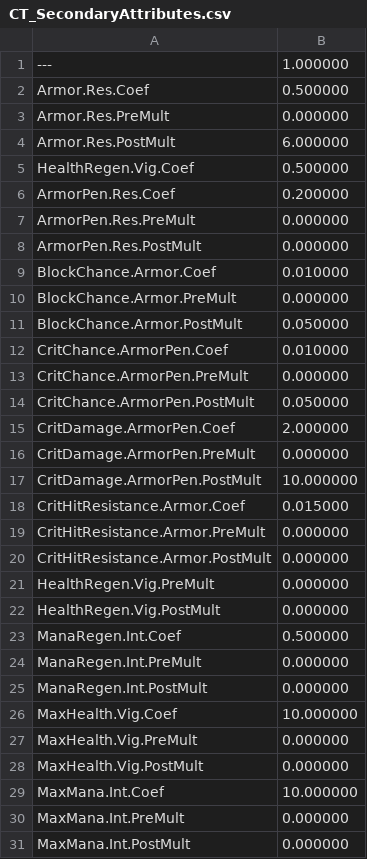
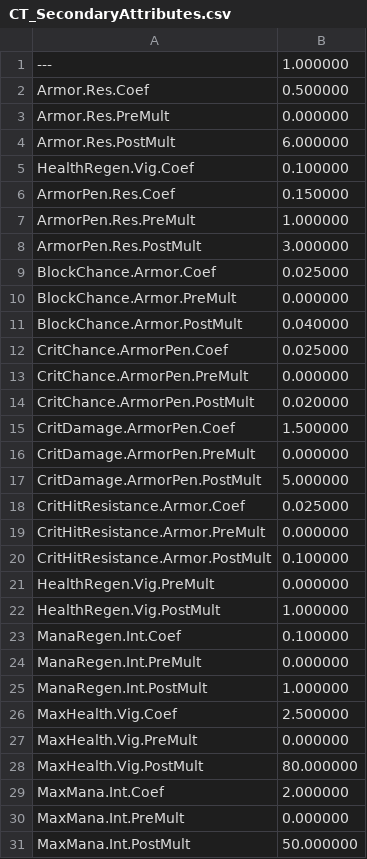
Before and after one commit to DKravtsov/GAS-Aura, a CSV file: Content/Aura/GameplayEffects/InitAttributes/CT_SecondaryAttributes.csv, drawn as a sheet.

Commit message:
attributes values adjustments

```diff
--- a/Content/Aura/GameplayEffects/InitAttributes/CT_SecondaryAttributes.csv
+++ b/Content/Aura/GameplayEffects/InitAttributes/CT_SecondaryAttributes.csv
@@ -4,28 +4,28 @@ Armor.Res.PreMult,0.000000
 Armor.Res.PostMult,6.000000
-HealthRegen.Vig.Coef,0.500000
-ArmorPen.Res.Coef,0.200000
-ArmorPen.Res.PreMult,0.000000
-ArmorPen.Res.PostMult,0.000000
-BlockChance.Armor.Coef,0.010000
+HealthRegen.Vig.Coef,0.100000
+ArmorPen.Res.Coef,0.150000
+ArmorPen.Res.PreMult,1.000000
+ArmorPen.Res.PostMult,3.000000
+BlockChance.Armor.Coef,0.025000
 BlockChance.Armor.PreMult,0.000000
-BlockChance.Armor.PostMult,0.050000
-CritChance.ArmorPen.Coef,0.010000
+BlockChance.Armor.PostMult,0.040000
+CritChance.ArmorPen.Coef,0.025000
 CritChance.ArmorPen.PreMult,0.000000
-CritChance.ArmorPen.PostMult,0.050000
-CritDamage.ArmorPen.Coef,2.000000
+CritChance.ArmorPen.PostMult,0.020000
+CritDamage.ArmorPen.Coef,1.500000
 CritDamage.ArmorPen.PreMult,0.000000
-CritDamage.ArmorPen.PostMult,10.000000
-CritHitResistance.Armor.Coef,0.015000
+CritDamage.ArmorPen.PostMult,5.000000
+CritHitResistance.Armor.Coef,0.025000
 CritHitResistance.Armor.PreMult,0.000000
-CritHitResistance.Armor.PostMult,0.000000
+CritHitResistance.Armor.PostMult,0.100000
 HealthRegen.Vig.PreMult,0.000000
-HealthRegen.Vig.PostMult,0.000000
-ManaRegen.Int.Coef,0.500000
+HealthRegen.Vig.PostMult,1.000000
+ManaRegen.Int.Coef,0.100000
 ManaRegen.Int.PreMult,0.000000
-ManaRegen.Int.PostMult,0.000000
-MaxHealth.Vig.Coef,10.000000
+ManaRegen.Int.PostMult,1.000000
+MaxHealth.Vig.Coef,2.500000
 MaxHealth.Vig.PreMult,0.000000
-MaxHealth.Vig.PostMult,0.000000
-MaxMana.Int.Coef,10.000000
+MaxHealth.Vig.PostMult,80.000000
+MaxMana.Int.Coef,2.000000
 MaxMana.Int.PreMult,0.000000
-MaxMana.Int.PostMult,0.000000
+MaxMana.Int.PostMult,50.000000
```
Also changed, not shown: 1 other file.
